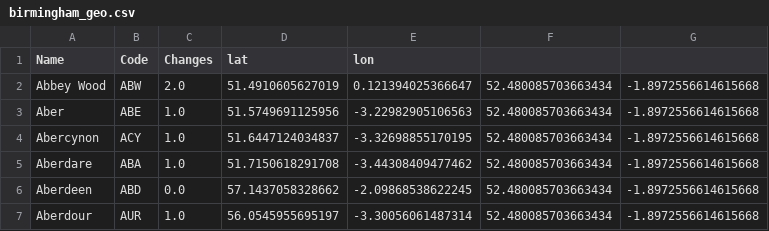
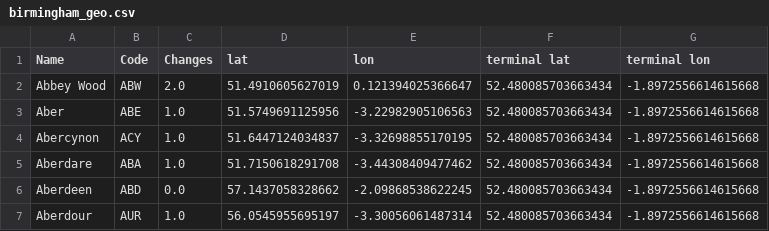
Before and after one commit to mm14kwn/rail_connections, a CSV file: results/birmingham_geo.csv, drawn as a sheet; only a part is shown.

Commit message:
fixed column headers

```diff
--- a/results/birmingham_geo.csv
+++ b/results/birmingham_geo.csv
@@ -1,2 +1,2 @@
-Name,Code,Changes,lat,lon
+Name,Code,Changes,lat,lon,terminal lat,terminal lon
 Abbey Wood,ABW,2.0,51.4910605627019,0.121394025366647,52.480085703663434,-1.8972556614615668
```
Also changed, not shown: results/london_geo.csv, results/manchester_geo.csv, 2 other files.
